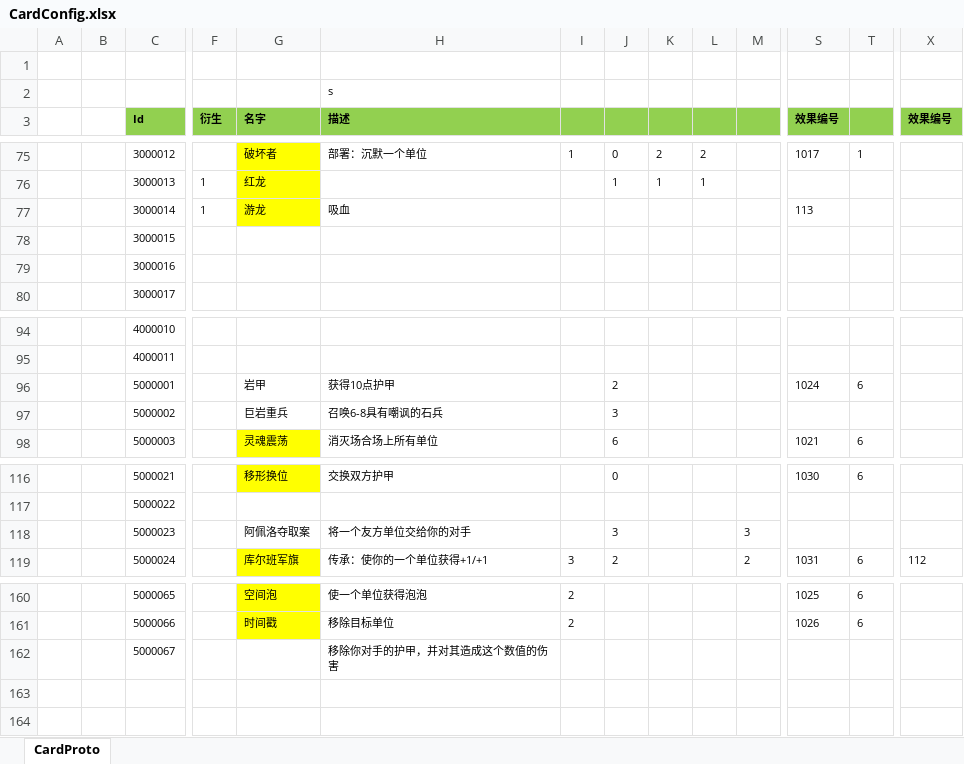
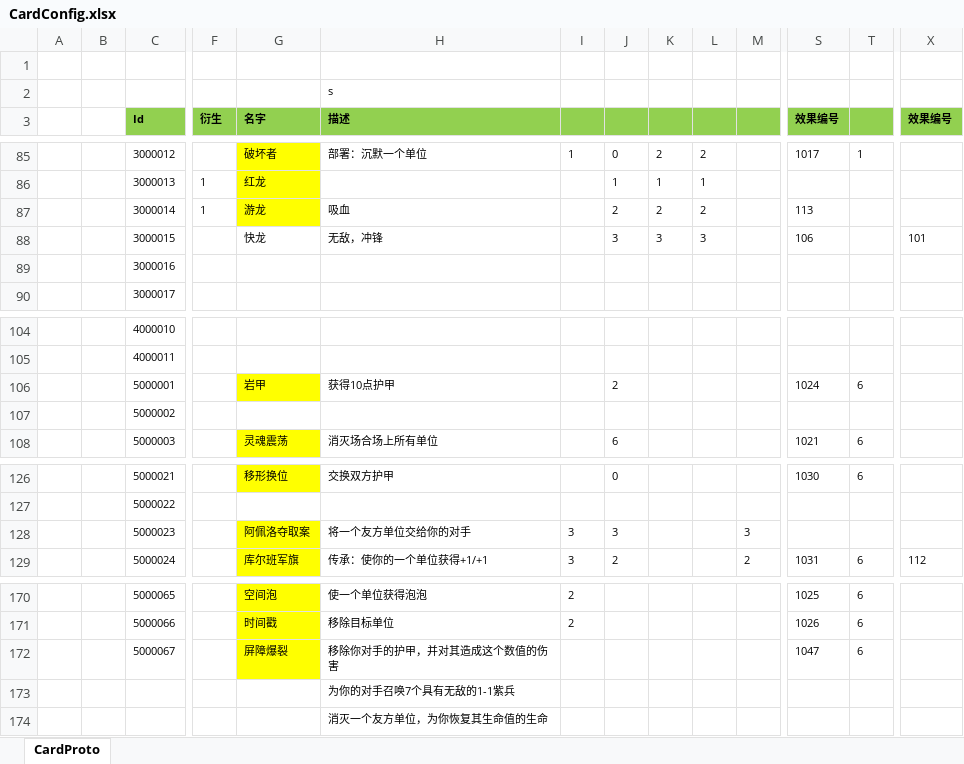
Before and after one commit to dElete0/ET, an Excel workbook: Unity/Assets/Config/Excel/CardConfig.xlsx, sheet CardProto, drawn as a sheet; only a part is shown, gaps mark what is left out; values as stored, in another font and other column widths than the file's, no borders; addresses are those after the commit; rows hold the shown columns only; the diff covers the shown part only; the diff names each change by its address in the sheet, - before the commit and + after, or states it on an @@ line.

```diff
--- a/Unity/Assets/Config/Excel/CardConfig.xlsx (sheet CardProto)
+++ b/Unity/Assets/Config/Excel/CardConfig.xlsx (sheet CardProto)
-J87: (empty)
+J87: 2
-K87: (empty)
+K87: 2
-L87: (empty)
+L87: 2
-G88 (名字): (empty)
+G88 (名字): 快龙
-H88 (描述): (empty)
+H88 (描述): 无敌，冲锋
-J88: (empty)
+J88: 3
-K88: (empty)
+K88: 3
-L88: (empty)
+L88: 3
-S88 (效果编号): (empty)
+S88 (效果编号): 106
-X88 (效果编号): (empty)
+X88 (效果编号): 101
-G106 fill: none
+G106 fill: #FFFF00
-G107 (名字): 巨岩重兵
+G107 (名字): (empty)
-H107 (描述): 召唤6-8具有嘲讽的石兵
+H107 (描述): (empty)
-J107: 3
+J107: (empty)
-G128 fill: none
+G128 fill: #FFFF00
-I128: (empty)
+I128: 3
-G172 (名字): (empty)
+G172 (名字): 屏障爆裂
-G172 fill: none
+G172 fill: #FFFF00
-S172 (效果编号): (empty)
+S172 (效果编号): 1047
-T172: (empty)
+T172: 6
+row 173:  |  |  |  |  | 为你的对手召唤7个具有无敌的1-1紫兵
+row 174:  |  |  |  |  | 消灭一个友方单位，为你恢复其生命值的生命
```
Also changed, not shown: 10 added rows, 20 edited cells and cell formats elsewhere in this sheet, 24 other files.
